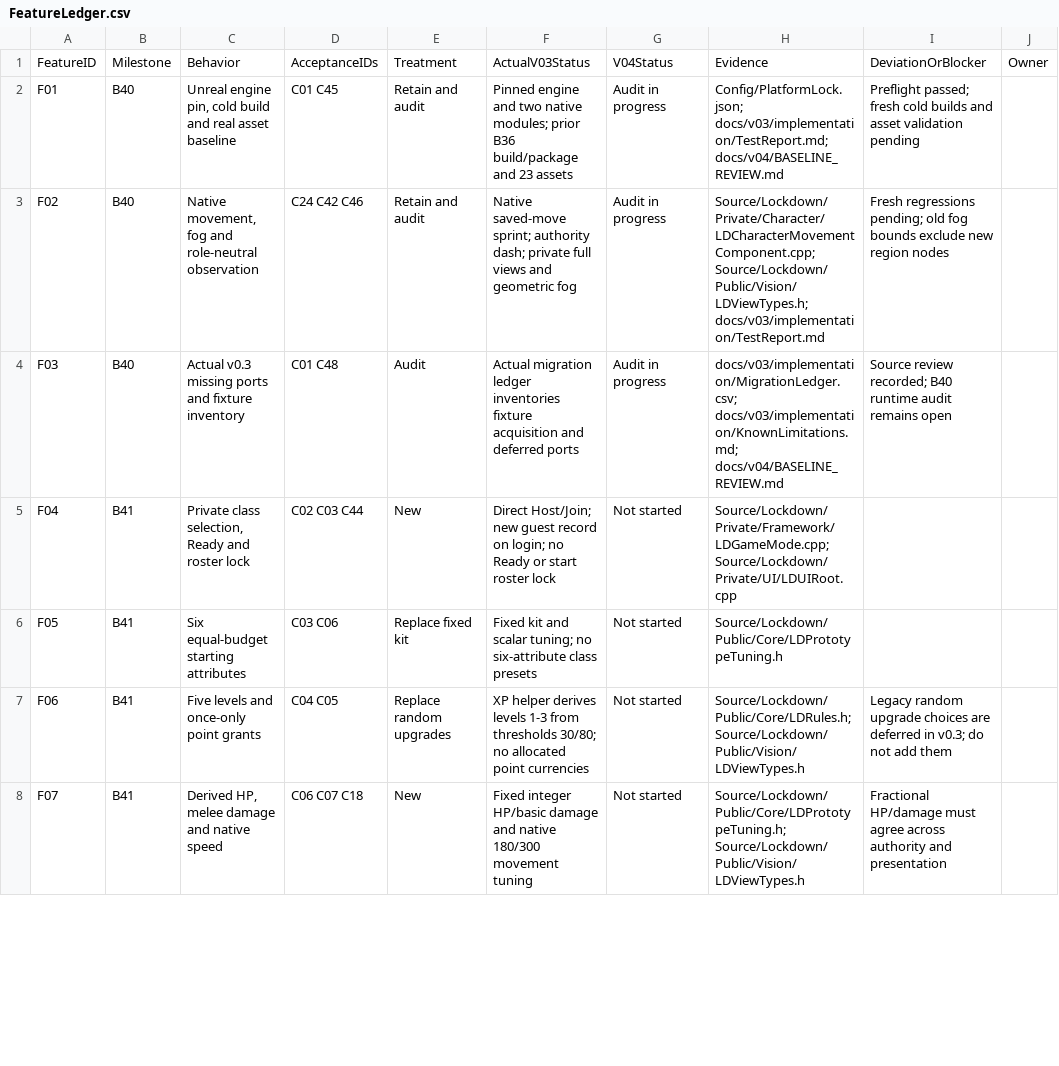
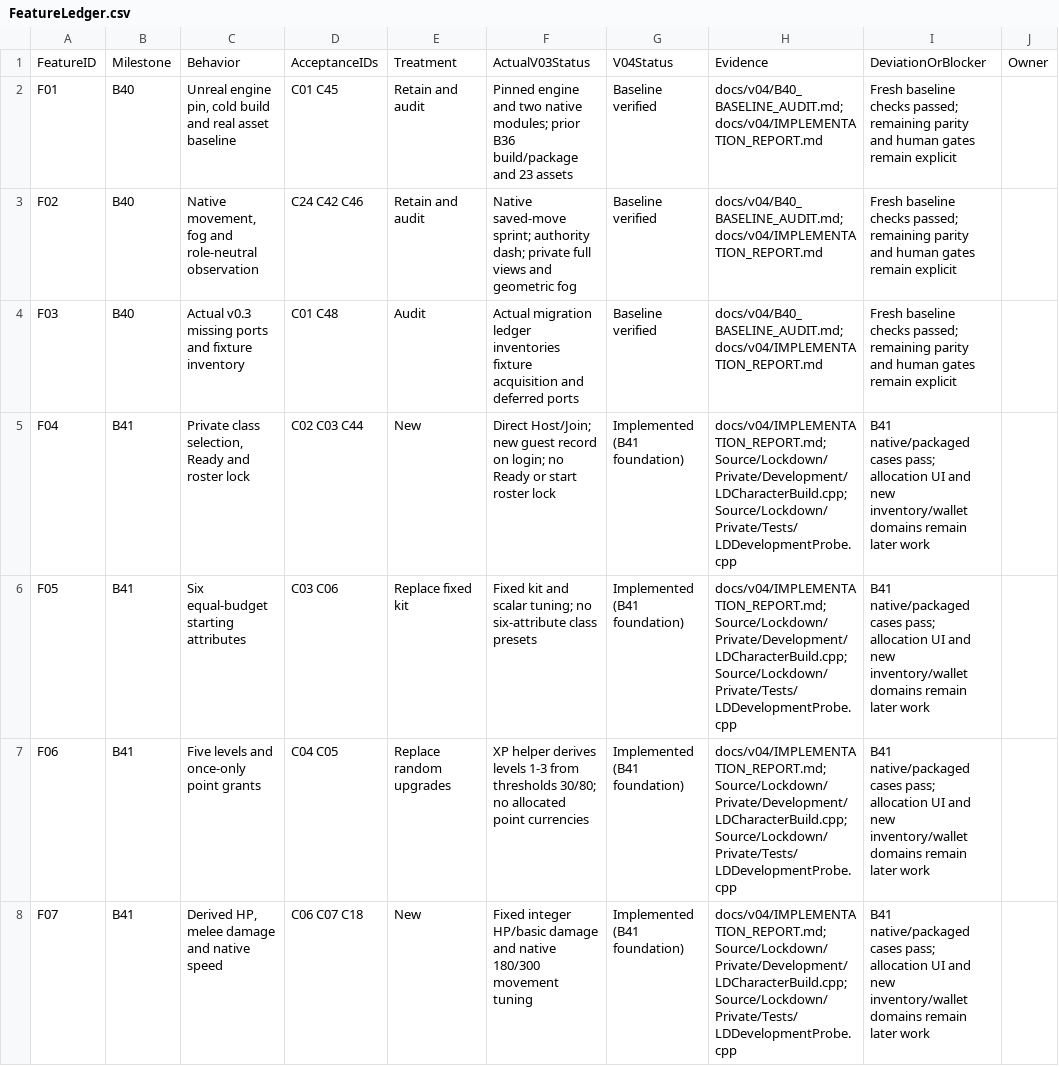
Before and after one commit to rlsn/Lockdown-alpha, a CSV file: docs/v04/FeatureLedger.csv, drawn as a sheet; only a part is shown; the diff covers the shown part only.

Commit message:
Implement B41 private character progression and Ready lobby

```diff
--- a/docs/v04/FeatureLedger.csv
+++ b/docs/v04/FeatureLedger.csv
@@ -1,8 +1,8 @@
 FeatureID,Milestone,Behavior,AcceptanceIDs,Treatment,ActualV03Status,V04Status,Evidence,DeviationOrBlocker,Owner
-F01,B40,"Unreal engine pin, cold build and real asset baseline",C01 C45,Retain and audit,Pinned engine and two native modules; prior B36 build/package and 23 assets,Audit in progress,Config/PlatformLock.json; docs/v03/implementation/TestReport.md; docs/v04/BASELINE_REVIEW.md,Preflight passed; fresh cold builds and asset validation pending,
-F02,B40,"Native movement, fog and role-neutral observation",C24 C42 C46,Retain and audit,Native saved-move sprint; authority dash; private full views and geometric fog,Audit in progress,Source/Lockdown/Private/Character/LDCharacterMovementComponent.cpp; Source/Lockdown/Public/Vision/LDViewTypes.h; docs/v03/implementation/TestReport.md,Fresh regressions pending; old fog bounds exclude new region nodes,
-F03,B40,Actual v0.3 missing ports and fixture inventory,C01 C48,Audit,Actual migration ledger inventories fixture acquisition and deferred ports,Audit in progress,docs/v03/implementation/MigrationLedger.csv; docs/v03/implementation/KnownLimitations.md; docs/v04/BASELINE_REVIEW.md,Source review recorded; B40 runtime audit remains open,
-F04,B41,"Private class selection, Ready and roster lock",C02 C03 C44,New,Direct Host/Join; new guest record on login; no Ready or start roster lock,Not started,Source/Lockdown/Private/Framework/LDGameMode.cpp; Source/Lockdown/Private/UI/LDUIRoot.cpp,,
-F05,B41,Six equal-budget starting attributes,C03 C06,Replace fixed kit,Fixed kit and scalar tuning; no six-attribute class presets,Not started,Source/Lockdown/Public/Core/LDPrototypeTuning.h,,
-F06,B41,Five levels and once-only point grants,C04 C05,Replace random upgrades,XP helper derives levels 1-3 from thresholds 30/80; no allocated point currencies,Not started,Source/Lockdown/Public/Core/LDRules.h; Source/Lockdown/Public/Vision/LDViewTypes.h,Legacy random upgrade choices are deferred in v0.3; do not add them,
-F07,B41,"Derived HP, melee damage and native speed",C06 C07 C18,New,Fixed integer HP/basic damage and native 180/300 movement tuning,Not started,Source/Lockdown/Public/Core/LDPrototypeTuning.h; Source/Lockdown/Public/Vision/LDViewTypes.h,Fractional HP/damage must agree across authority and presentation,
+F01,B40,"Unreal engine pin, cold build and real asset baseline",C01 C45,Retain and audit,Pinned engine and two native modules; prior B36 build/package and 23 assets,Baseline verified,docs/v04/B40_BASELINE_AUDIT.md; docs/v04/IMPLEMENTATION_REPORT.md,Fresh baseline checks passed; remaining parity and human gates remain explicit,
+F02,B40,"Native movement, fog and role-neutral observation",C24 C42 C46,Retain and audit,Native saved-move sprint; authority dash; private full views and geometric fog,Baseline verified,docs/v04/B40_BASELINE_AUDIT.md; docs/v04/IMPLEMENTATION_REPORT.md,Fresh baseline checks passed; remaining parity and human gates remain explicit,
+F03,B40,Actual v0.3 missing ports and fixture inventory,C01 C48,Audit,Actual migration ledger inventories fixture acquisition and deferred ports,Baseline verified,docs/v04/B40_BASELINE_AUDIT.md; docs/v04/IMPLEMENTATION_REPORT.md,Fresh baseline checks passed; remaining parity and human gates remain explicit,
+F04,B41,"Private class selection, Ready and roster lock",C02 C03 C44,New,Direct Host/Join; new guest record on login; no Ready or start roster lock,Implemented (B41 foundation),docs/v04/IMPLEMENTATION_REPORT.md; Source/Lockdown/Private/Development/LDCharacterBuild.cpp; Source/Lockdown/Private/Tests/LDDevelopmentProbe.cpp,B41 native/packaged cases pass; allocation UI and new inventory/wallet domains remain later work,
+F05,B41,Six equal-budget starting attributes,C03 C06,Replace fixed kit,Fixed kit and scalar tuning; no six-attribute class presets,Implemented (B41 foundation),docs/v04/IMPLEMENTATION_REPORT.md; Source/Lockdown/Private/Development/LDCharacterBuild.cpp; Source/Lockdown/Private/Tests/LDDevelopmentProbe.cpp,B41 native/packaged cases pass; allocation UI and new inventory/wallet domains remain later work,
+F06,B41,Five levels and once-only point grants,C04 C05,Replace random upgrades,XP helper derives levels 1-3 from thresholds 30/80; no allocated point currencies,Implemented (B41 foundation),docs/v04/IMPLEMENTATION_REPORT.md; Source/Lockdown/Private/Development/LDCharacterBuild.cpp; Source/Lockdown/Private/Tests/LDDevelopmentProbe.cpp,B41 native/packaged cases pass; allocation UI and new inventory/wallet domains remain later work,
+F07,B41,"Derived HP, melee damage and native speed",C06 C07 C18,New,Fixed integer HP/basic damage and native 180/300 movement tuning,Implemented (B41 foundation),docs/v04/IMPLEMENTATION_REPORT.md; Source/Lockdown/Private/Development/LDCharacterBuild.cpp; Source/Lockdown/Private/Tests/LDDevelopmentProbe.cpp,B41 native/packaged cases pass; allocation UI and new inventory/wallet domains remain later work,
```
Also changed, not shown: 29 edited cells elsewhere in this file, 36 other files.
